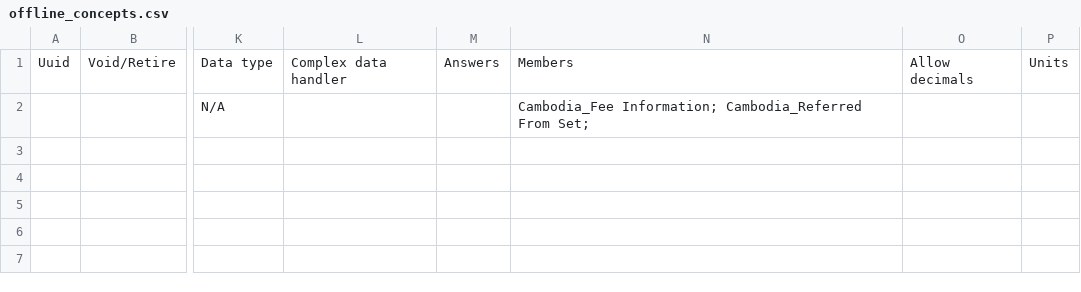
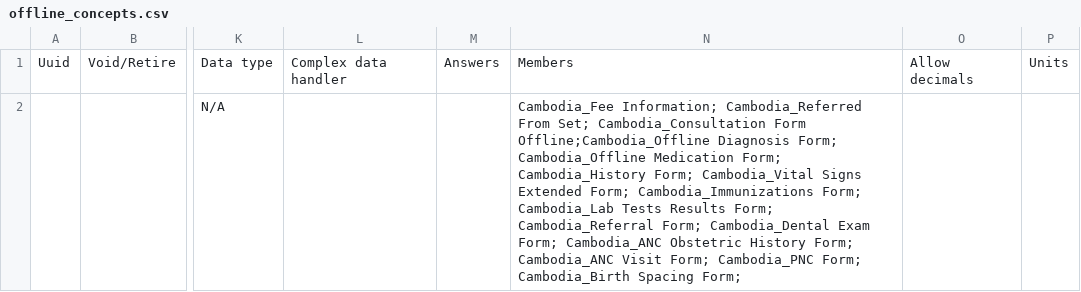
Before and after one commit to rbuisson/openmrs-config-omrs2018, a CSV file: configuration/concepts/offline_concepts.csv, drawn as a sheet; only a part is shown, gaps mark what is left out; the diff names each change by its address in the sheet, - before the commit and + after, or states it on an @@ line.

```diff
--- a/configuration/concepts/offline_concepts.csv
+++ b/configuration/concepts/offline_concepts.csv
-N2: …From Set;
+N2: …From Set; Cambodia_Consultation Form Offline;Cambodia_Offline Diagnosis Form; Cambodia_Offline Medication Form; Cambodia_History Form; Cambodia_Vital Signs Extended Form; Cambodia_Immunizations Form; Cambodia_Lab Tests Results Form; Cambodia_Referral Form; Cambodia_Dental Exam Form; Cambodia_ANC Obstetric History Form; Cambodia_ANC Visit Form; Cambodia_PNC Form; Cambodia_Birth Spacing Form;
```
Also changed, not shown: configuration/concepts/activate_forms.csv, configuration/concepts/consultation_form.csv, 5 other files.
